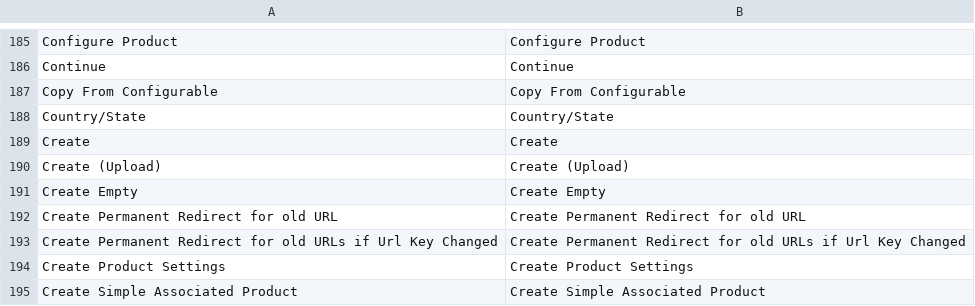
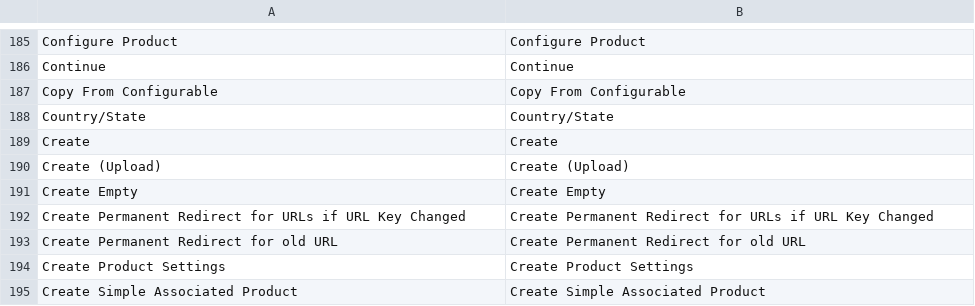
Before and after one commit to jcastellanos926/magento1.9.x-mirror, a CSV file: app/locale/en_US/Mage_Catalog.csv, drawn as a sheet; only a part is shown, gaps mark what is left out.

```diff
--- a/app/locale/en_US/Mage_Catalog.csv
+++ b/app/locale/en_US/Mage_Catalog.csv
@@ -191,4 +191,4 @@
 "Create Empty","Create Empty"
+"Create Permanent Redirect for URLs if URL Key Changed","Create Permanent Redirect for URLs if URL Key Changed"
 "Create Permanent Redirect for old URL","Create Permanent Redirect for old URL"
-"Create Permanent Redirect for old URLs if Url Key Changed","Create Permanent Redirect for old URLs if Url Key Changed"
 "Create Product Settings","Create Product Settings"
```
Also changed, not shown: app/locale/en_US/Mage_Centinel.csv, app/locale/en_US/Mage_Paypal.csv, 53 other files.
